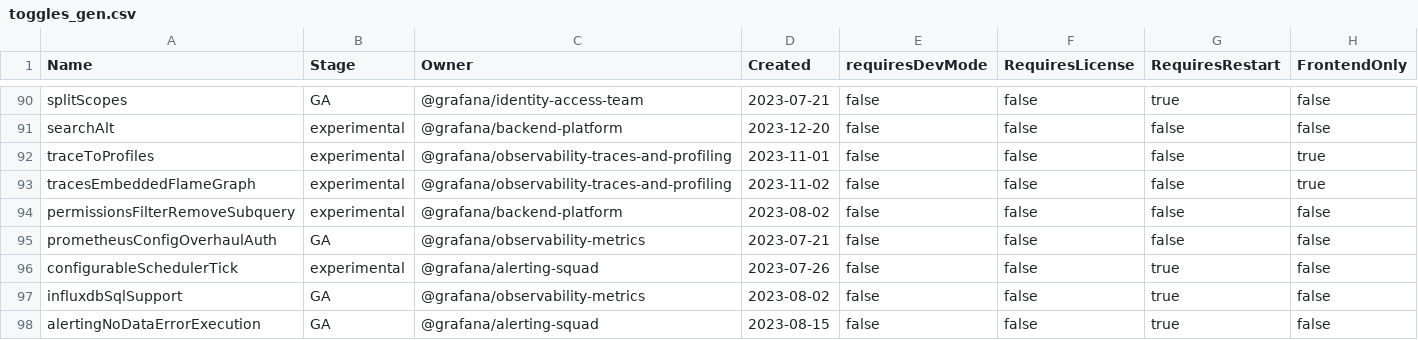
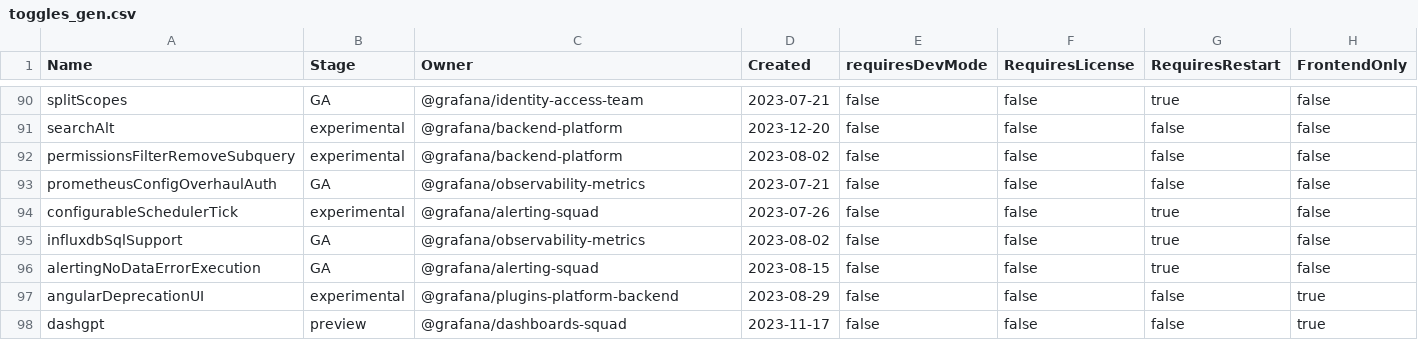
Before and after one commit to CloudTheWolf/grafana, a CSV file: pkg/services/featuremgmt/toggles_gen.csv, drawn as a sheet; only a part is shown, gaps mark what is left out; the shorter side is filled out with more unchanged rows.

```diff
--- a/pkg/services/featuremgmt/toggles_gen.csv
+++ b/pkg/services/featuremgmt/toggles_gen.csv
@@ -91,4 +91,2 @@ splitScopes,GA,@grafana/identity-access-team,2023-07-21,false,false,true,false
 searchAlt,experimental,@grafana/backend-platform,2023-12-20,false,false,false,false
-traceToProfiles,experimental,@grafana/observability-traces-and-profiling,2023-11-01,false,false,false,true
-tracesEmbeddedFlameGraph,experimental,@grafana/observability-traces-and-profiling,2023-11-02,false,false,false,true
 permissionsFilterRemoveSubquery,experimental,@grafana/backend-platform,2023-08-02,false,false,false,false
```
Also changed, not shown: 4 other files.
